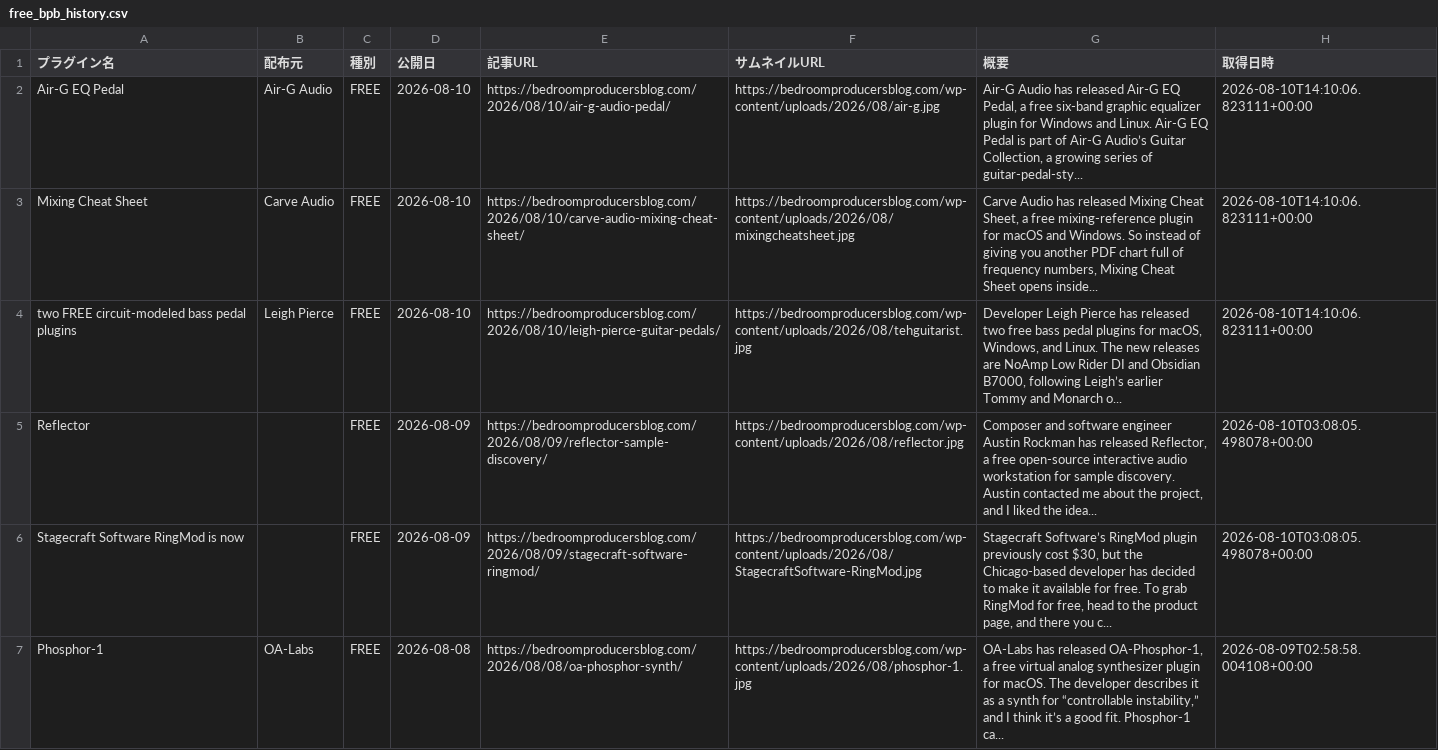
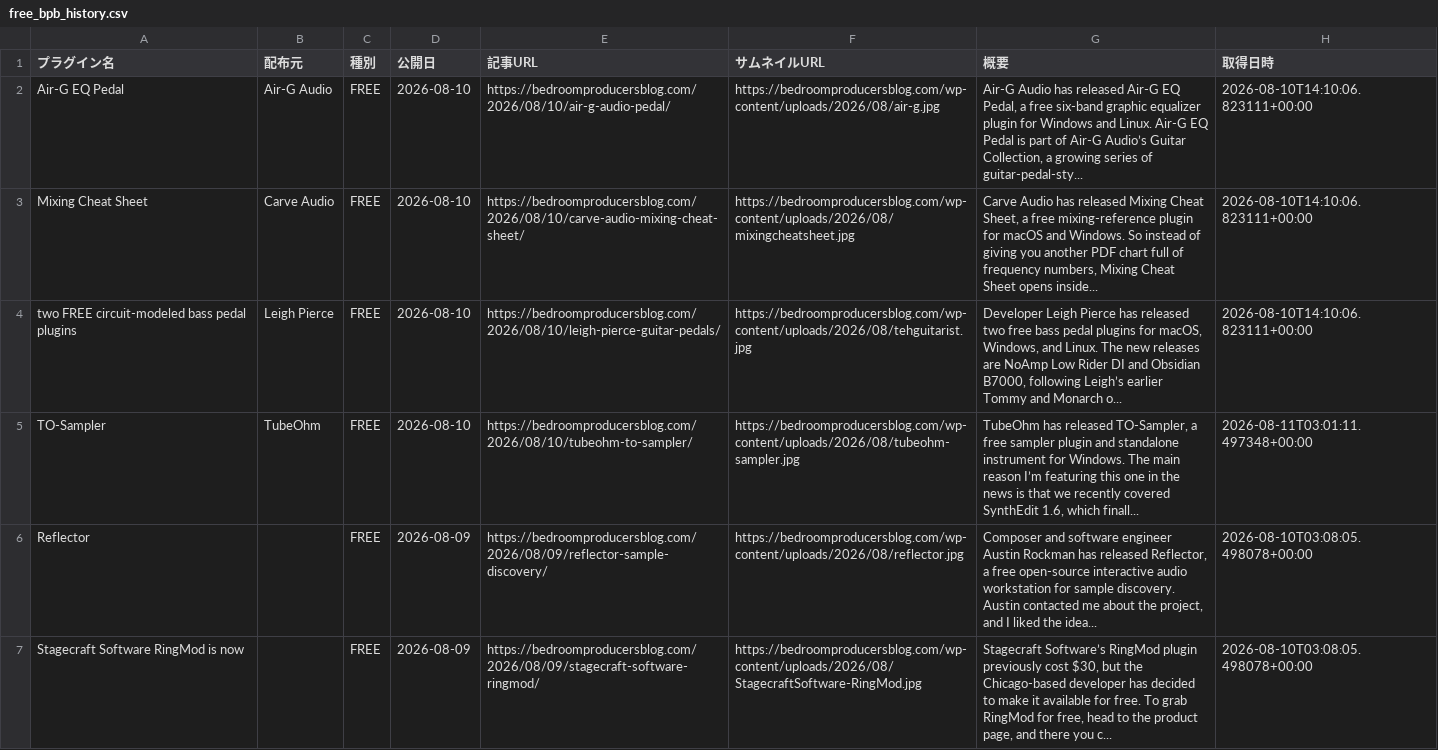
Before and after one commit to Plugin-Tsushin/plugin-boutique-scraper, a CSV file: output/free_bpb_history.csv, drawn as a sheet; only a part is shown; the shorter side is filled out with more unchanged rows; the diff names each change by its address in the sheet, - before the commit and + after, or states it on an @@ line.

```diff
--- a/output/free_bpb_history.csv
+++ b/output/free_bpb_history.csv
+row 5: TO-Sampler | TubeOhm | FREE | 2026-08-10 | https://bedroomproducersblog.com/2026/08/10/tubeohm-to-sampler/ | https://bedroomproducersblog.com/wp-content/uploads/2026/08/tubeohm-sampler.jpg | TubeOhm has released TO-Sampler, a free sampler plugin and standalone instrument for Windows. The main reason I’m featuring this one in the news is that we recently covered SynthEdit 1.6, which finall... | 2026-08-11T03:01:11.497348+00:00
```
Also changed, not shown: output/free_bpb_latest.csv.
